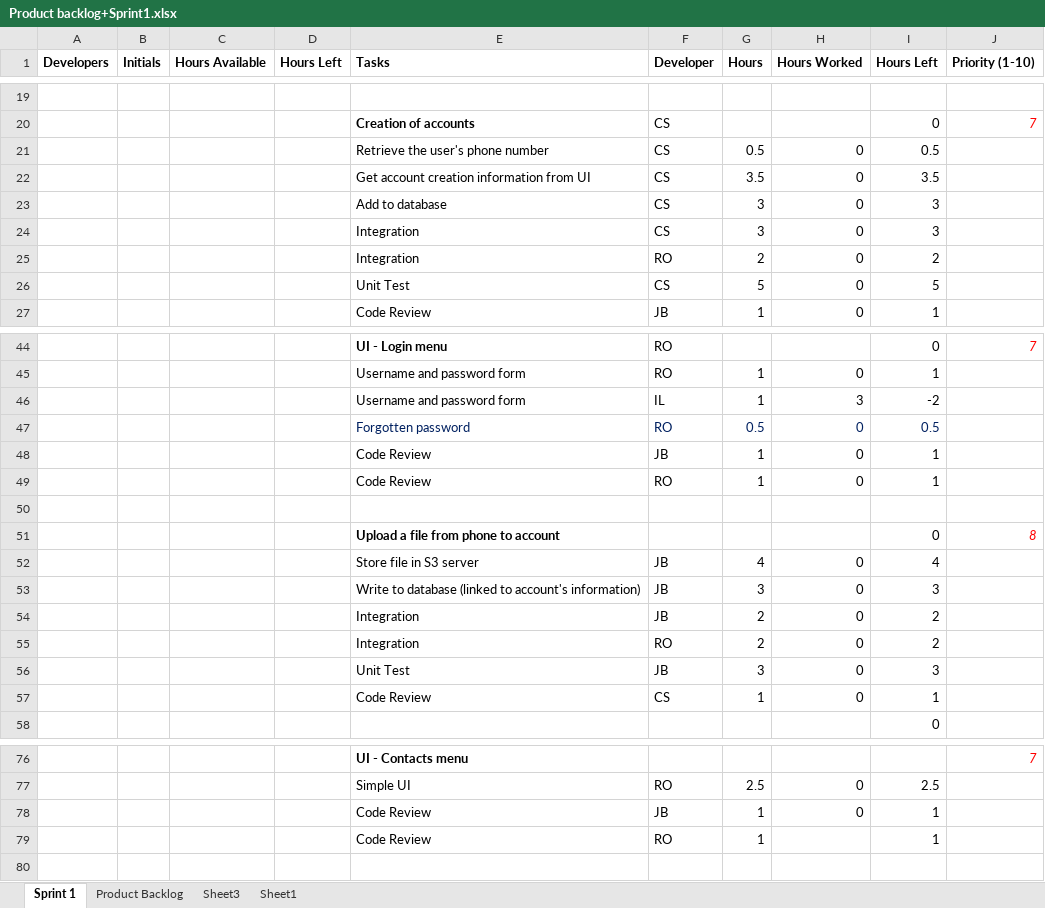
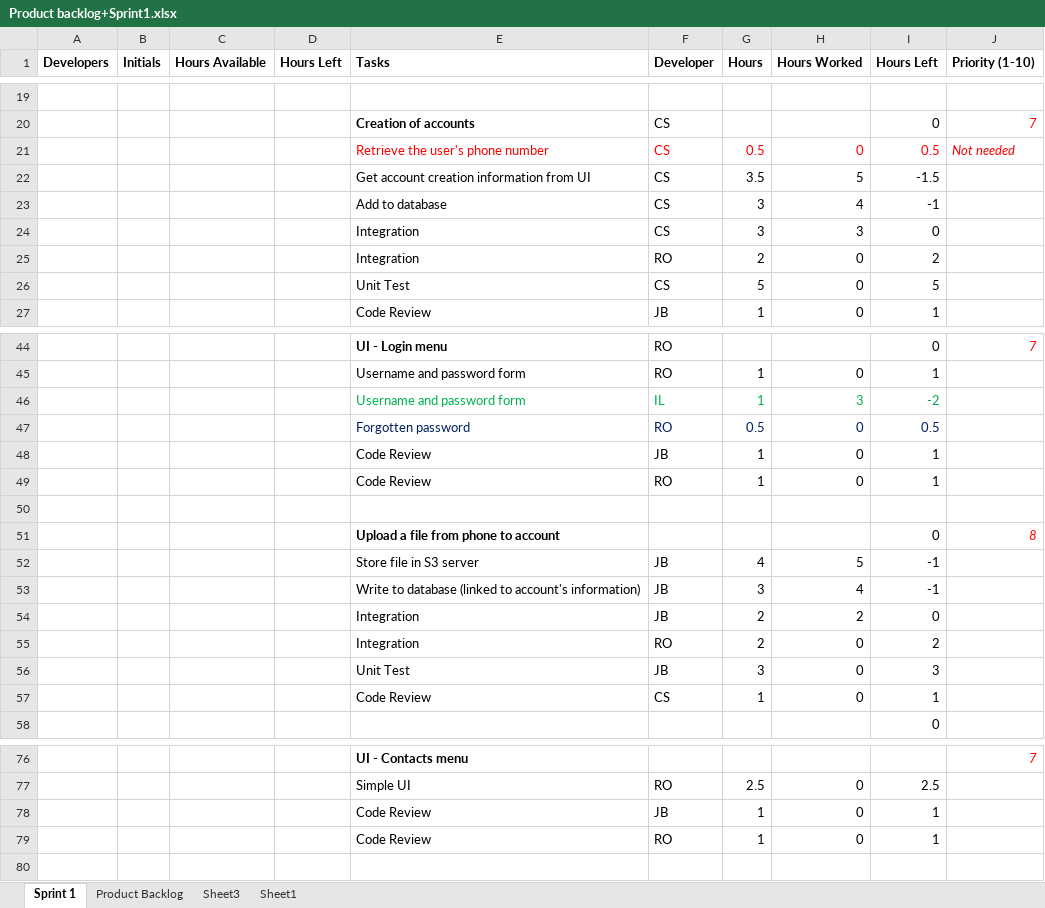
Before and after one commit to johnbrock-old/FileSwipe, an Excel workbook: Documentation/Product backlog+Sprint1.xlsx, sheet Sprint 1, drawn as a sheet; only a part is shown, gaps mark what is left out; values as stored, in another font and other column widths than the file's, no borders; removed rows and columns are numbered as before the commit, all else as after; the diff names each change by its address in the sheet, - before the commit and + after, or states it on an @@ line.

Commit message:
Product Backlog with some updates, still needs review

```diff
--- a/Documentation/Product backlog+Sprint1.xlsx (sheet Sprint 1)
+++ b/Documentation/Product backlog+Sprint1.xlsx (sheet Sprint 1)
-E21:I21 text colour: black
+E21:I21 text colour: #FF0000
-J21 (Priority (1-10)): (empty)
+J21 (Priority (1-10)): Not needed
-H22 (Hours Worked): 0
+H22 (Hours Worked): 5
-I22 (Hours Left): 3.5
+I22 (Hours Left): -1.5
-H23 (Hours Worked): 0
+H23 (Hours Worked): 4
-I23 (Hours Left): 3
+I23 (Hours Left): -1
-H24 (Hours Worked): 0
+H24 (Hours Worked): 3
-I24 (Hours Left): 3
+I24 (Hours Left): 0
-E46:I46 text colour: black
+E46:I46 text colour: #00B050
-H52 (Hours Worked): 0
+H52 (Hours Worked): 5
-I52 (Hours Left): 4
+I52 (Hours Left): -1
-H53 (Hours Worked): 0
+H53 (Hours Worked): 4
-I53 (Hours Left): 3
+I53 (Hours Left): -1
-H54 (Hours Worked): 0
+H54 (Hours Worked): 2
-I54 (Hours Left): 2
+I54 (Hours Left): 0
-row 79:  |  |  |  | Code Review | RO | 1 |  | 1
+row 79:  |  |  |  | Code Review | RO | 1 | 0 | 1
```
Also changed, not shown: 2 other files.
